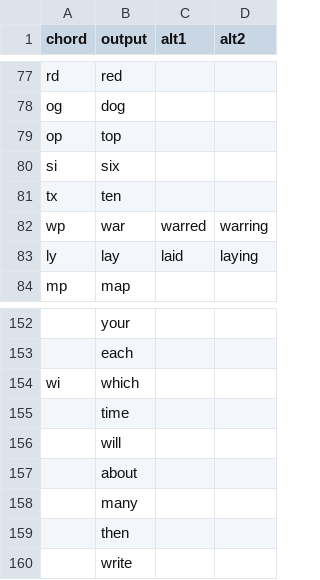
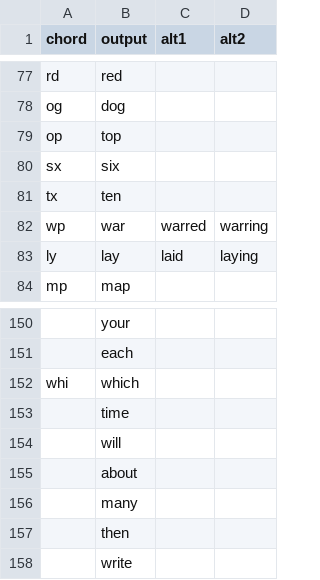
Before and after one commit to dlip/nixconfig, a TSV file: briefs/briefs-canary.tsv, drawn as a sheet; only a part is shown, gaps mark what is left out; addresses are those after the commit; the diff covers the shown part only; the diff names each change by its address in the sheet, - before the commit and + after, or states it on an @@ line.

```diff
--- a/briefs/briefs-canary.tsv
+++ b/briefs/briefs-canary.tsv
-A80 (chord): si
+A80 (chord): sx
-A152 (chord): wi
+A152 (chord): whi
```
Also changed, not shown: 2 removed rows and 50 edited cells elsewhere in this file.
